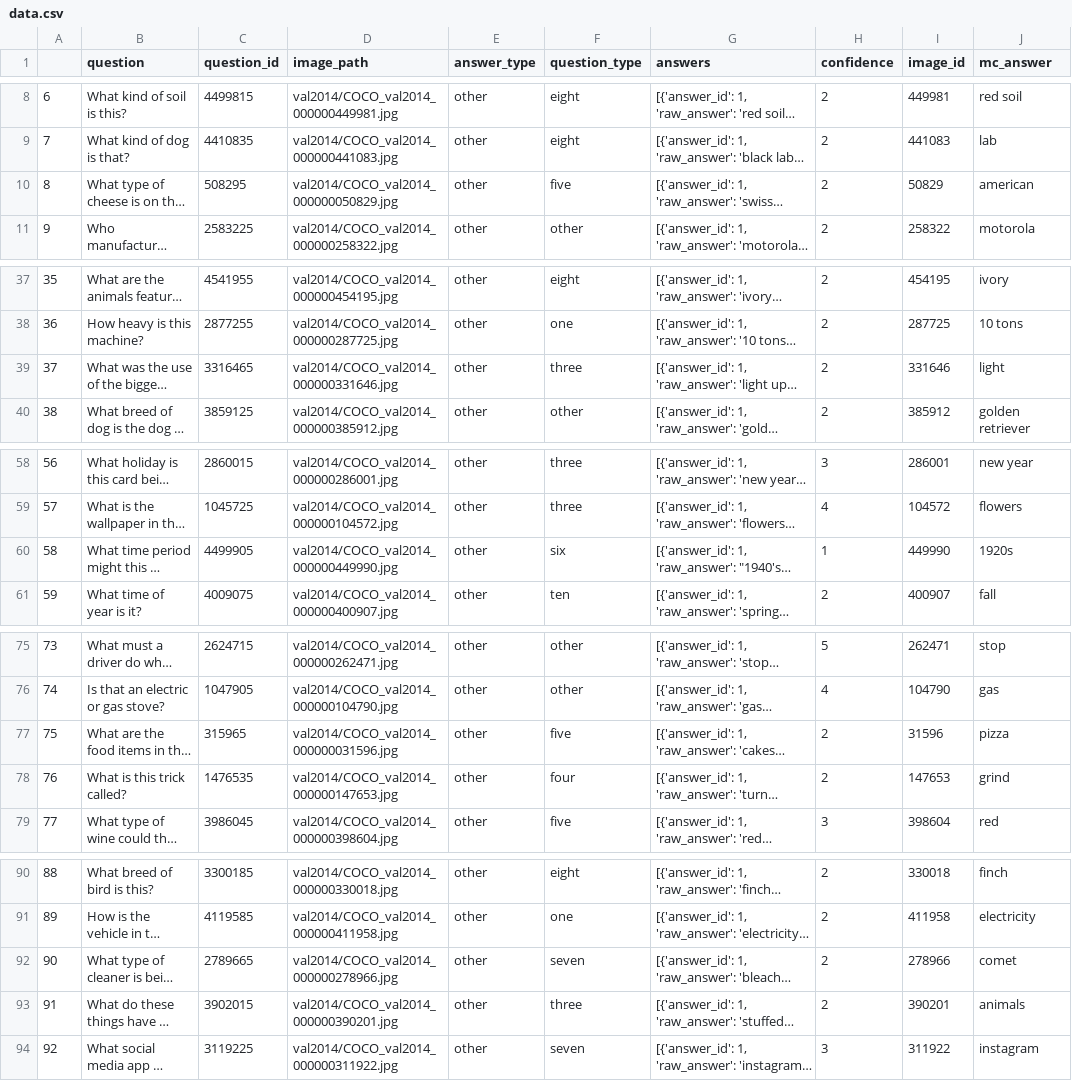
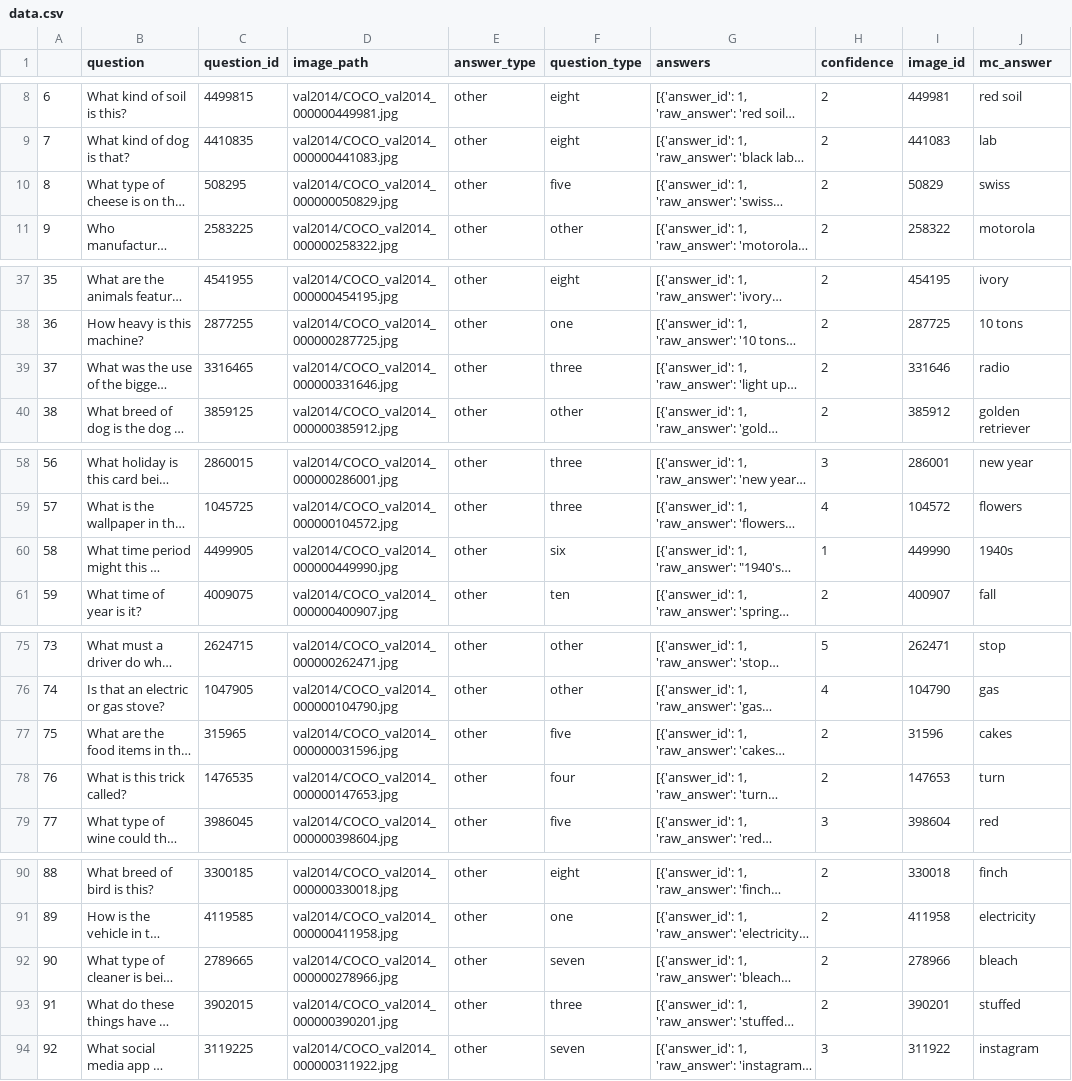
Before and after one commit to snigdhasaha7/viper, a CSV file: sample_okvqa/data.csv, drawn as a sheet; only a part is shown, gaps mark what is left out; long unchanged cells end in …; the diff covers the shown part only; the diff names each change by its address in the sheet, - before the commit and + after, or states it on an @@ line.

```diff
--- a/sample_okvqa/data.csv
+++ b/sample_okvqa/data.csv
-J10 (mc_answer): american
+J10 (mc_answer): swiss
-J39 (mc_answer): light
+J39 (mc_answer): radio
-J60 (mc_answer): 1920s
+J60 (mc_answer): 1940s
-J77 (mc_answer): pizza
+J77 (mc_answer): cakes
-J78 (mc_answer): grind
+J78 (mc_answer): turn
-J92 (mc_answer): comet
+J92 (mc_answer): bleach
-J93 (mc_answer): animals
+J93 (mc_answer): stuffed
```
Also changed, not shown: 1 edited cell elsewhere in this file, 2 other files.
